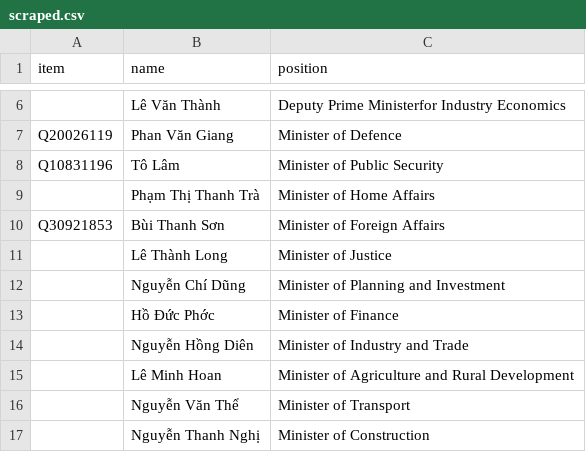
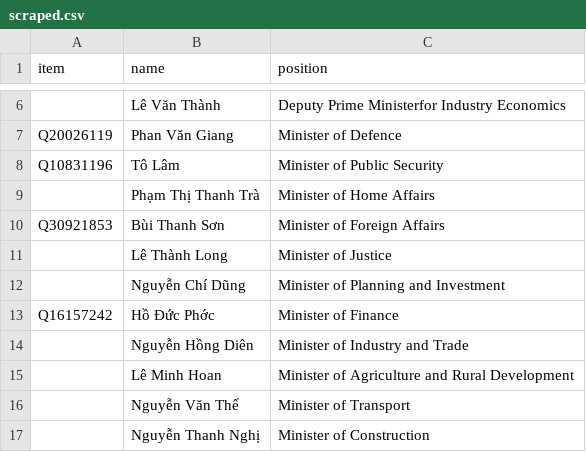
Before and after one commit to every-politician-scrapers/vietnam, a CSV file: sources/cabinet-enwiki/scraped.csv, drawn as a sheet; only a part is shown, gaps mark what is left out.

```diff
--- a/sources/cabinet-enwiki/scraped.csv
+++ b/sources/cabinet-enwiki/scraped.csv
@@ -12,3 +12,3 @@ Q30921853,Bùi Thanh Sơn,Minister of Foreign Affairs
 ,Nguyễn Chí Dũng,Minister of Planning and Investment
-,Hồ Đức Phớc,Minister of Finance
+Q16157242,Hồ Đức Phớc,Minister of Finance
 ,Nguyễn Hồng Diên,Minister of Industry and Trade
```
Also changed, not shown: sources/wpoffice/deputy-pm/wikidata.csv, sources/wpoffice/president/wikidata.csv, 6 other files.
